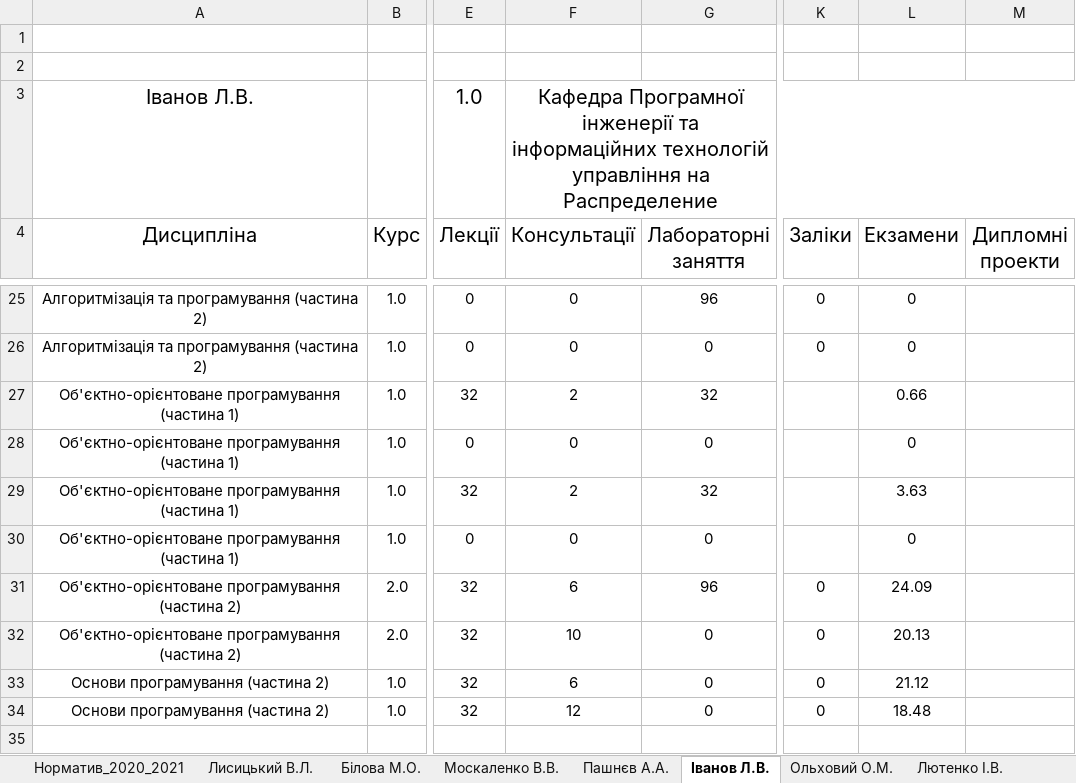
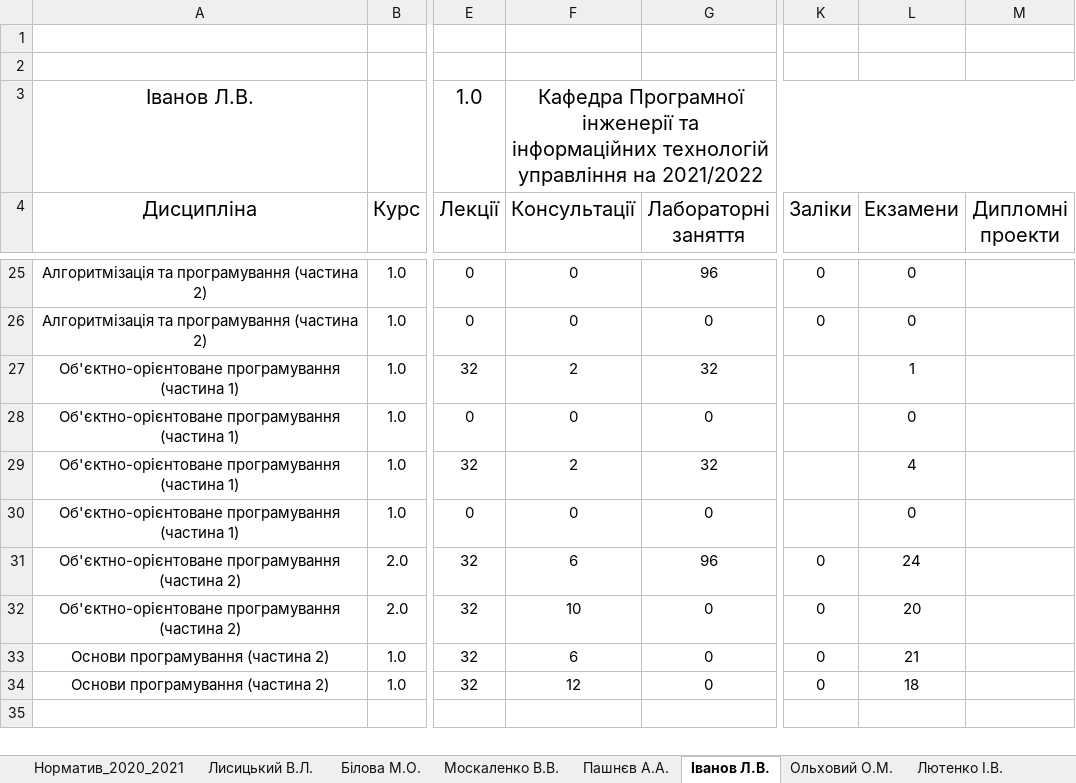
Before and after one commit to sldocs/sldocs, an Excel workbook: Навантаження_по_викладачах_20_21.xlsx, sheet Іванов Л.В., drawn as a sheet; only a part is shown, gaps mark what is left out; values as stored, in another font and other column widths than the file's, no borders; conditional formats not drawn; the diff covers the shown part only; the diff names each change by its address in the sheet, - before the commit and + after, or states it on an @@ line.

```diff
--- a/Навантаження_по_викладачах_20_21.xlsx (sheet Іванов Л.В.)
+++ b/Навантаження_по_викладачах_20_21.xlsx (sheet Іванов Л.В.)
-F3 (Консультації): …управління на Распределение
+F3 (Консультації): …управління на 2021/2022
-L27 (Екзамени): 0.66
+L27 (Екзамени): 1
-L29 (Екзамени): 3.63
+L29 (Екзамени): 4
-L31 (Екзамени): 24.09
+L31 (Екзамени): 24
-L32 (Екзамени): 20.13
+L32 (Екзамени): 20
-L33 (Екзамени): 21.12
+L33 (Екзамени): 21
-L34 (Екзамени): 18.48
+L34 (Екзамени): 18
```
Also changed, not shown: 12 edited cells elsewhere in this sheet, sheet Орловський Д.Л., sheet Копп А.М., sheet Євсеєв С.П., sheet Фонта Н.Г., sheet Нікуліна О.М., sheet Гамбаров Л.А., 42 more sheets, IndPlanExample.xlsx, PSLExample.xlsx, 7 other files.
